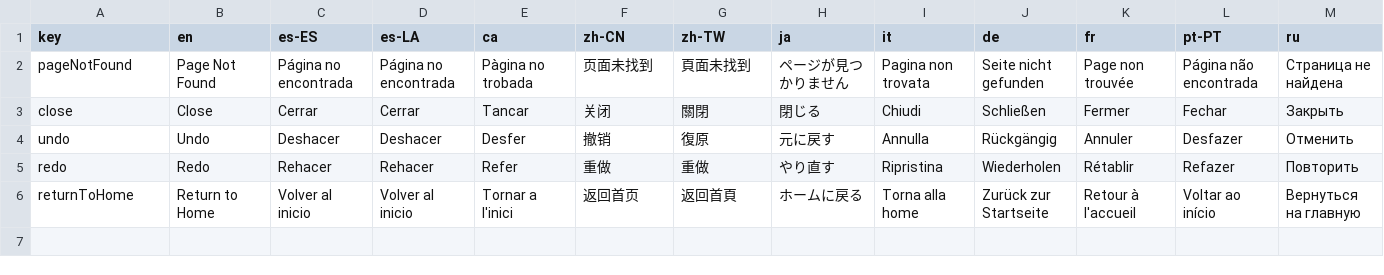
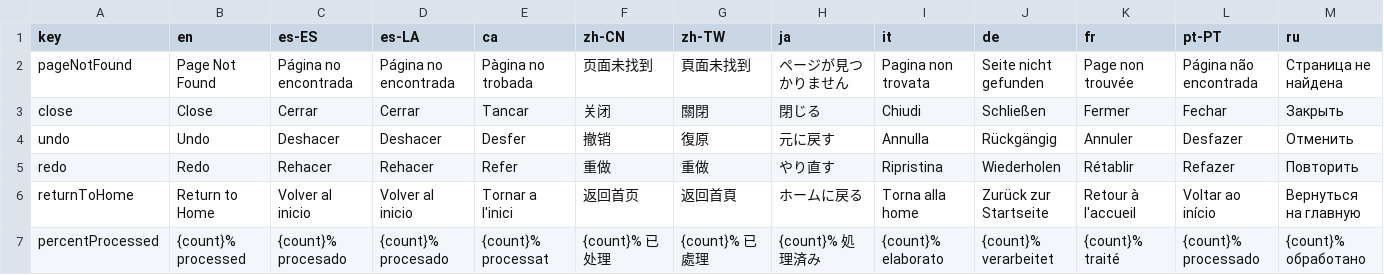
Before and after one commit to Anarkade/deliaxe-paint, a CSV file: src/locales/translationsApp.csv, drawn as a sheet; only a part is shown; rows hold the shown columns only; the diff names each change by its address in the sheet, - before the commit and + after, or states it on an @@ line.

Commit message:
Optimize preview toggle: eliminate unnecessary reprocessing when switching between original/processed views

```diff
--- a/src/locales/translationsApp.csv
+++ b/src/locales/translationsApp.csv
+row 7: percentProcessed | {count}% processed | {count}% procesado | {count}% procesado | {count}% processat | {count}% 已处理 | {count}% 已處理 | {count}% 処理済み | {count}% elaborato | {count}% verarbeitet | {count}% traité | {count}% processado | {count}% обработано
```
Also changed, not shown: 6 other files.
